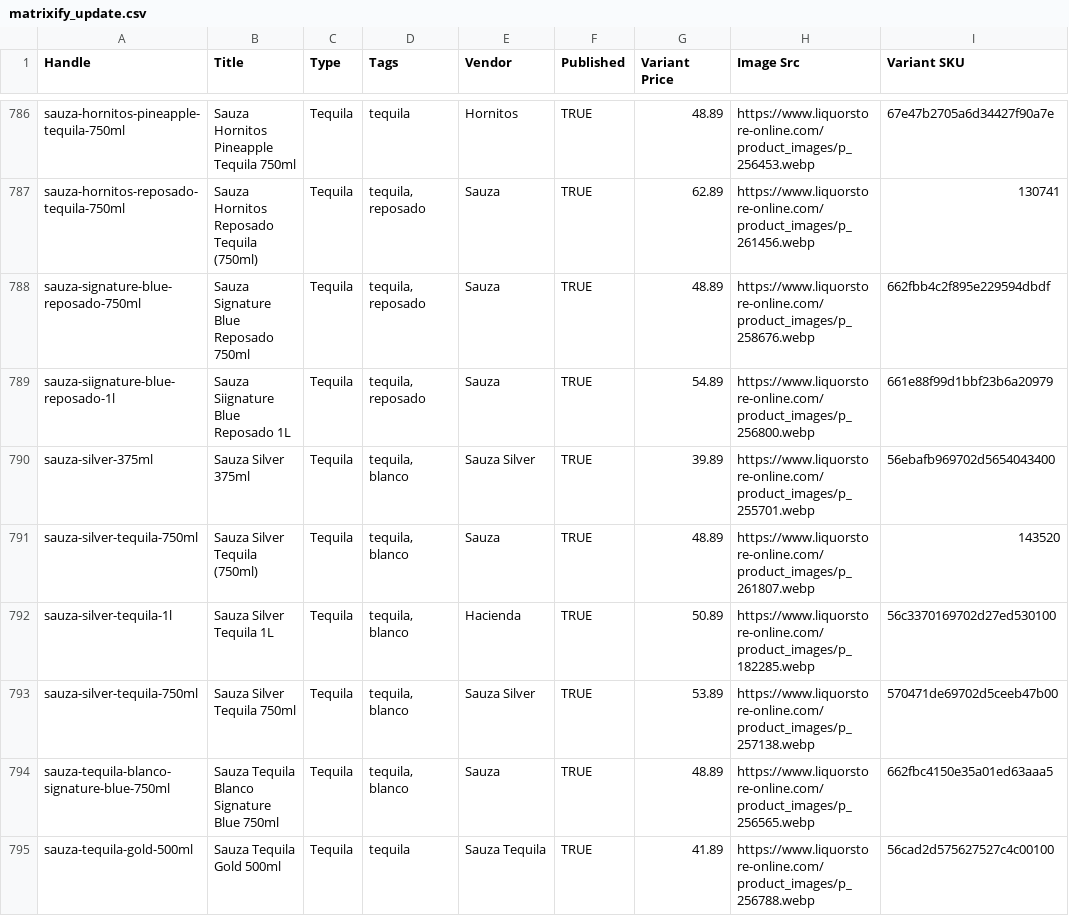
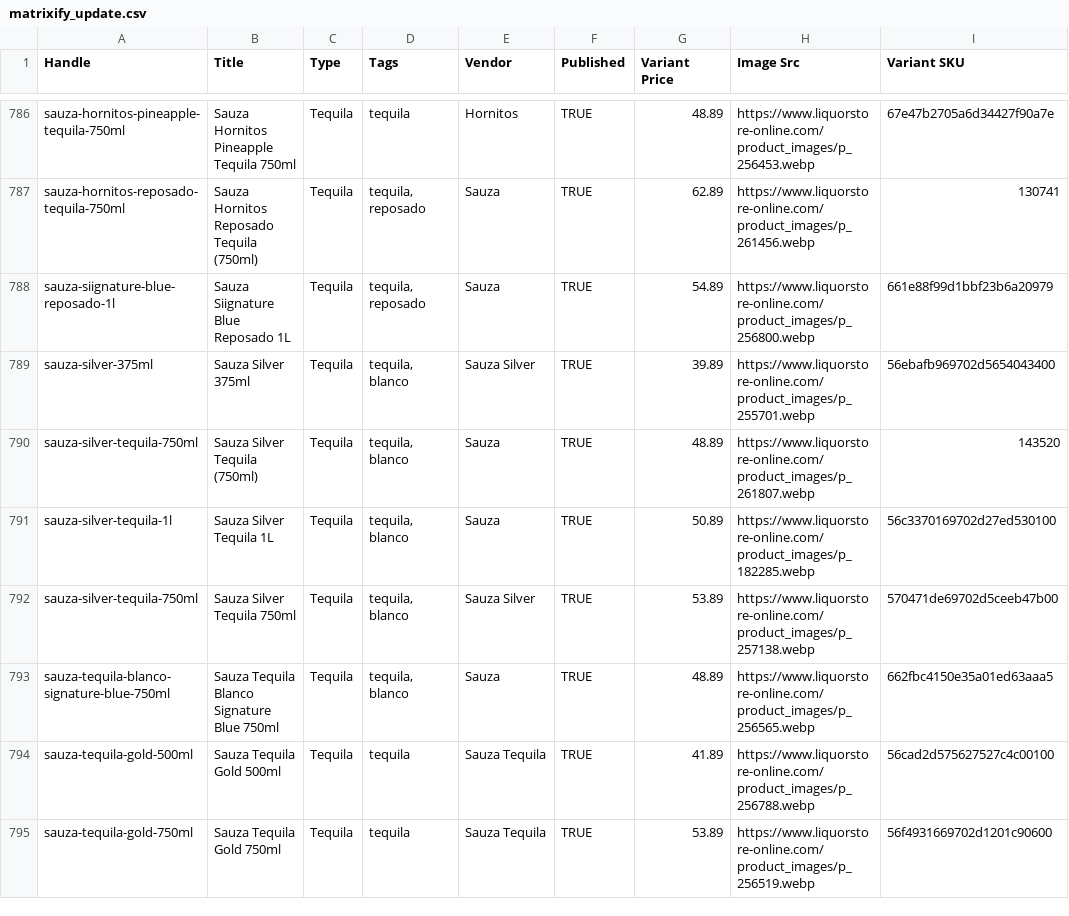
Before and after one commit to Njawnson/tequila-shopify-sync, a CSV file: output/matrixify_update.csv, drawn as a sheet; only a part is shown, gaps mark what is left out; the shorter side is filled out with more unchanged rows; the diff covers the shown part only.

```diff
--- a/output/matrixify_update.csv
+++ b/output/matrixify_update.csv
@@ -787,3 +787,2 @@ sauza-hornitos-pineapple-tequila-750ml,Sauza Hornitos Pineapple Tequila 750ml,Te
 sauza-hornitos-reposado-tequila-750ml,Sauza Hornitos Reposado Tequila (750ml),Tequila,"tequila, reposado",Sauza,TRUE,62.89,https://www.liquorstore-online.com/product_images/p_261456.webp,130741
-sauza-signature-blue-reposado-750ml,Sauza Signature Blue Reposado 750ml,Tequila,"tequila, reposado",Sauza,TRUE,48.89,https://www.liquorstore-online.com/product_images/p_258676.webp,662fbb4c2f895e229594dbdf
 sauza-siignature-blue-reposado-1l,Sauza Siignature Blue Reposado 1L,Tequila,"tequila, reposado",Sauza,TRUE,54.89,https://www.liquorstore-online.com/product_images/p_256800.webp,661e88f99d1bbf23b6a20979
@@ -791,3 +790,3 @@ sauza-silver-375ml,Sauza Silver 375ml,Tequila,"tequila, blanco",Sauza Silver,TRU
 sauza-silver-tequila-750ml,Sauza Silver Tequila (750ml),Tequila,"tequila, blanco",Sauza,TRUE,48.89,https://www.liquorstore-online.com/product_images/p_261807.webp,143520
-sauza-silver-tequila-1l,Sauza Silver Tequila 1L,Tequila,"tequila, blanco",Hacienda,TRUE,50.89,https://www.liquorstore-online.com/product_images/p_182285.webp,56c3370169702d27ed530100
+sauza-silver-tequila-1l,Sauza Silver Tequila 1L,Tequila,"tequila, blanco",Sauza,TRUE,50.89,https://www.liquorstore-online.com/product_images/p_182285.webp,56c3370169702d27ed530100
 sauza-silver-tequila-750ml,Sauza Silver Tequila 750ml,Tequila,"tequila, blanco",Sauza Silver,TRUE,53.89,https://www.liquorstore-online.com/product_images/p_257138.webp,570471de69702d5ceeb47b00
```
Also changed, not shown: 2 added rows, 1 removed row and 15 edited cells elsewhere in this file.
